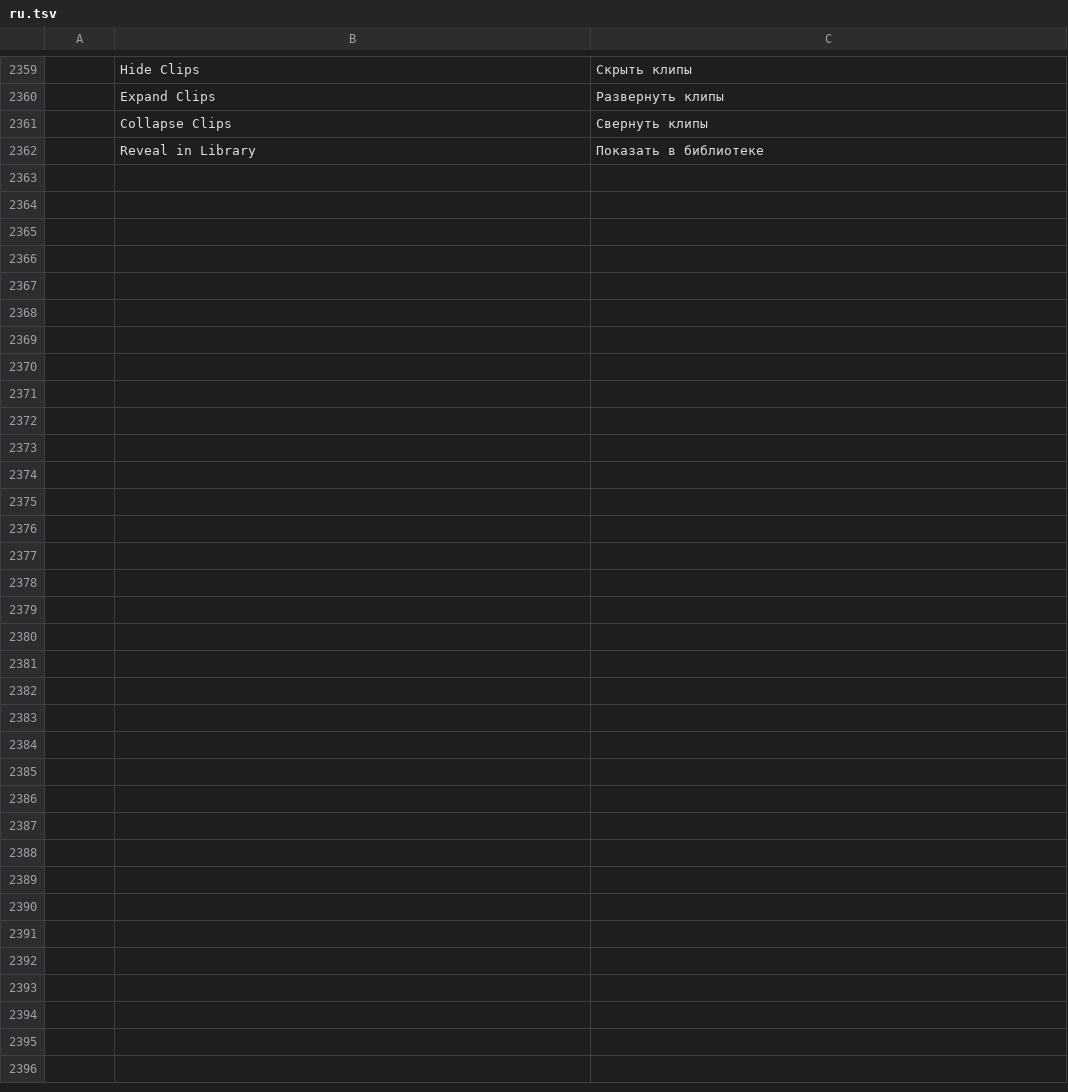
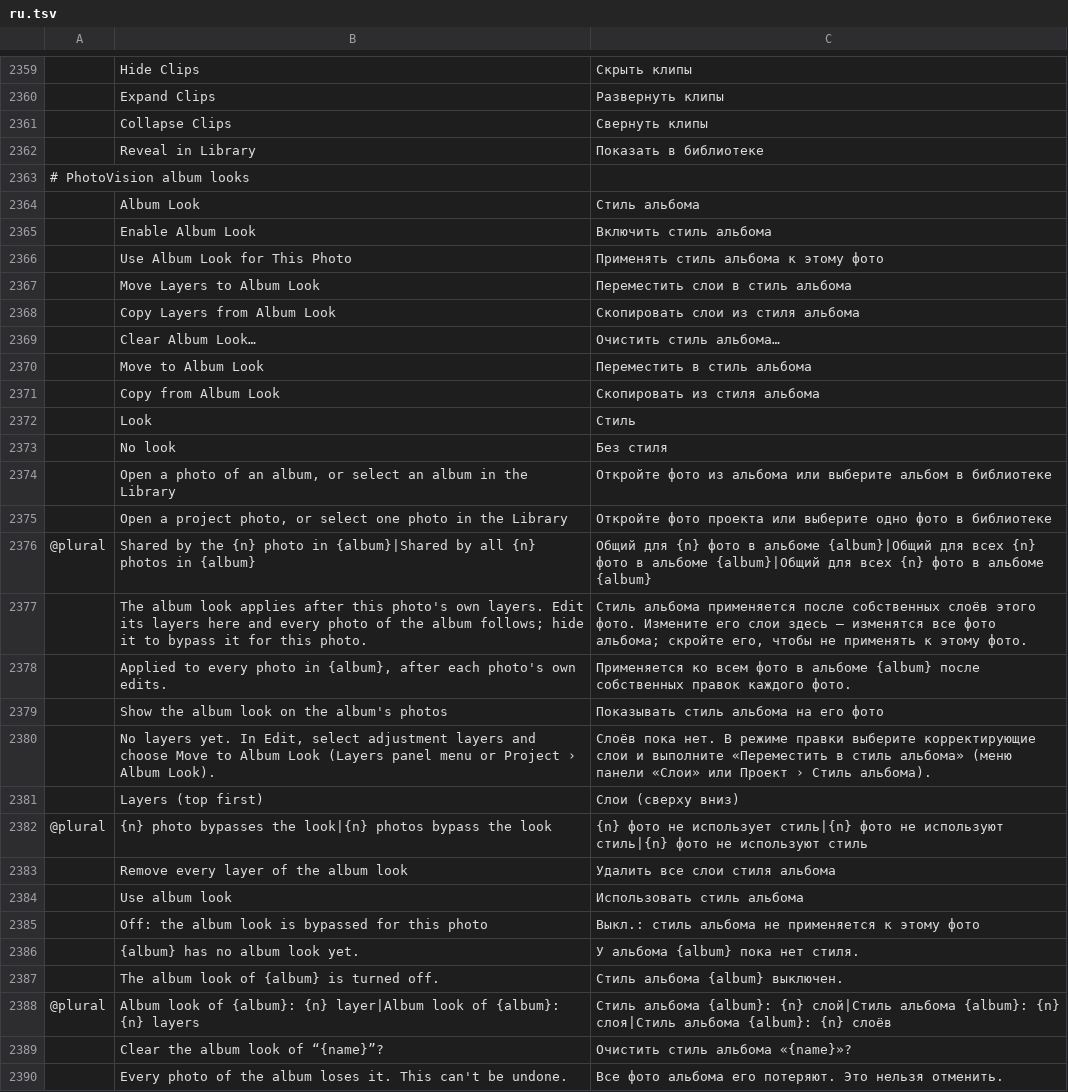
Before and after one commit to Cangrande-film/photovision, a TSV file: crates/ui-egui/src/i18n/ru.tsv, drawn as a sheet; only a part is shown, gaps mark what is left out; the diff names each change by its address in the sheet, - before the commit and + after, or states it on an @@ line.

```diff
--- a/crates/ui-egui/src/i18n/ru.tsv
+++ b/crates/ui-egui/src/i18n/ru.tsv
+row 2363: # PhotoVision album looks
+row 2364:  | Album Look | Стиль альбома
+row 2365:  | Enable Album Look | Включить стиль альбома
+row 2366:  | Use Album Look for This Photo | Применять стиль альбома к этому фото
+row 2367:  | Move Layers to Album Look | Переместить слои в стиль альбома
+row 2368:  | Copy Layers from Album Look | Скопировать слои из стиля альбома
+row 2369:  | Clear Album Look… | Очистить стиль альбома…
+row 2370:  | Move to Album Look | Переместить в стиль альбома
+row 2371:  | Copy from Album Look | Скопировать из стиля альбома
+row 2372:  | Look | Стиль
+row 2373:  | No look | Без стиля
+row 2374:  | Open a photo of an album, or select an album in the Library | Откройте фото из альбома или выберите альбом в библиотеке
+row 2375:  | Open a project photo, or select one photo in the Library | Откройте фото проекта или выберите одно фото в библиотеке
+row 2376: @plural | Shared by the {n} photo in {album}|Shared by all {n} photos in {album} | Общий для {n} фото в альбоме {album}|Общий для всех {n} фото в альбоме {album}|Общий для всех {n} фото в альбоме {album}
+row 2377:  | The album look applies after this photo's own layers. Edit its layers here and every photo of the album follows; hide it to bypass it for this photo. | Стиль альбома применяется после собственных слоёв этого фото. Измените его слои здесь — изменятся все фото альбома; скройте его, чтобы не применять к этому фото.
+row 2378:  | Applied to every photo in {album}, after each photo's own edits. | Применяется ко всем фото в альбоме {album} после собственных правок каждого фото.
+row 2379:  | Show the album look on the album's photos | Показывать стиль альбома на его фото
+row 2380:  | No layers yet. In Edit, select adjustment layers and choose Move to Album Look (Layers panel menu or Project › Album Look). | Слоёв пока нет. В режиме правки выберите корректирующие слои и выполните «Переместить в стиль альбома» (меню панели «Слои» или Проект › Стиль альбома).
+row 2381:  | Layers (top first) | Слои (сверху вниз)
+row 2382: @plural | {n} photo bypasses the look|{n} photos bypass the look | {n} фото не использует стиль|{n} фото не используют стиль|{n} фото не используют стиль
+row 2383:  | Remove every layer of the album look | Удалить все слои стиля альбома
+row 2384:  | Use album look | Использовать стиль альбома
+row 2385:  | Off: the album look is bypassed for this photo | Выкл.: стиль альбома не применяется к этому фото
+row 2386:  | {album} has no album look yet. | У альбома {album} пока нет стиля.
+row 2387:  | The album look of {album} is turned off. | Стиль альбома {album} выключен.
+row 2388: @plural | Album look of {album}: {n} layer|Album look of {album}: {n} layers | Стиль альбома {album}: {n} слой|Стиль альбома {album}: {n} слоя|Стиль альбома {album}: {n} слоёв
+row 2389:  | Clear the album look of “{name}”? | Очистить стиль альбома «{name}»?
+row 2390:  | Every photo of the album loses it. This can't be undone. | Все фото альбома его потеряют. Это нельзя отменить.
```
Also changed, not shown: crates/ui-egui/src/i18n/cs.tsv, crates/ui-egui/src/i18n/es.tsv, 25 other files.
